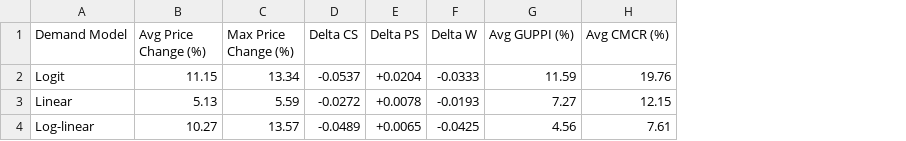
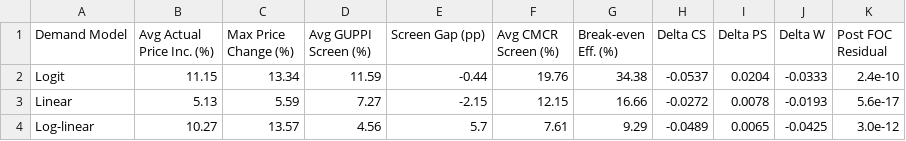
Before and after one commit to rawatpranjal/structural-economics, a CSV file: industrial-organization/merger-simulation/tables/merger-effects.csv, drawn as a sheet; removed rows and columns are numbered as before the commit, all else as after; the diff names each change by its address in the sheet, - before the commit and + after, or states it on an @@ line.

Commit message:
Revise merger simulation tutorial

```diff
--- a/industrial-organization/merger-simulation/tables/merger-effects.csv
+++ b/industrial-organization/merger-simulation/tables/merger-effects.csv
+column D (Avg GUPPI Screen (%)), rows 2-4: 11.59 | 7.27 | 4.56
+column E (Screen Gap (pp)), rows 2-4: -0.44 | -2.15 | 5.7
+column F (Avg CMCR Screen (%)), rows 2-4: 19.76 | 12.15 | 7.61
+column G (Break-even Eff. (%)), rows 2-4: 34.38 | 16.66 | 9.29
-column G (Avg GUPPI (%)), rows 2-4: 11.59 | 7.27 | 4.56
-column H (Avg CMCR (%)), rows 2-4: 19.76 | 12.15 | 7.61
+column K (Post FOC Residual), rows 2-4: 2.4e-10 | 5.6e-17 | 3.0e-12
-B1: Avg Price Change (%)
+B1: Avg Actual Price Inc. (%)
-I2 (Delta PS): +0.0204
+I2 (Delta PS): 0.0204
-I3 (Delta PS): +0.0078
+I3 (Delta PS): 0.0078
-I4 (Delta PS): +0.0065
+I4 (Delta PS): 0.0065
```
Also changed, not shown: 7 other files.
